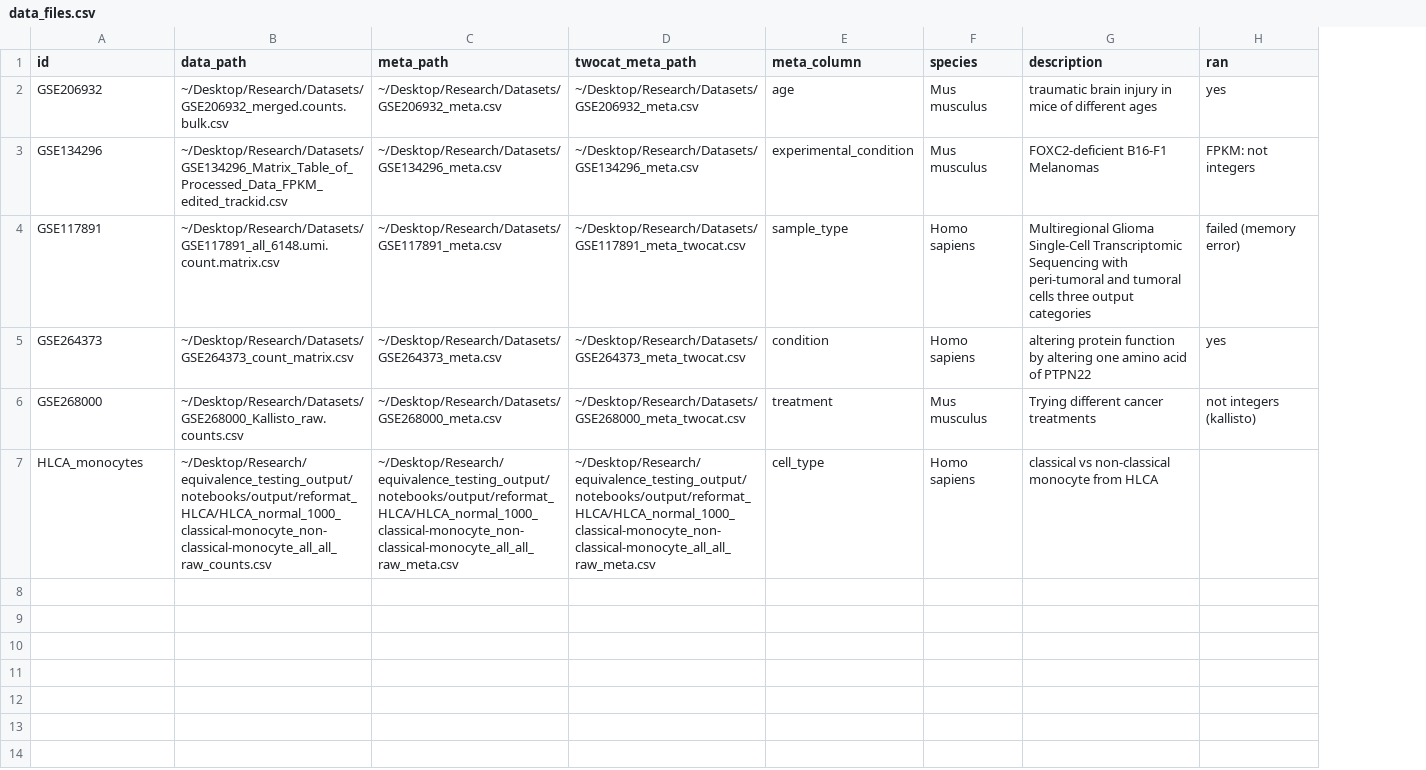
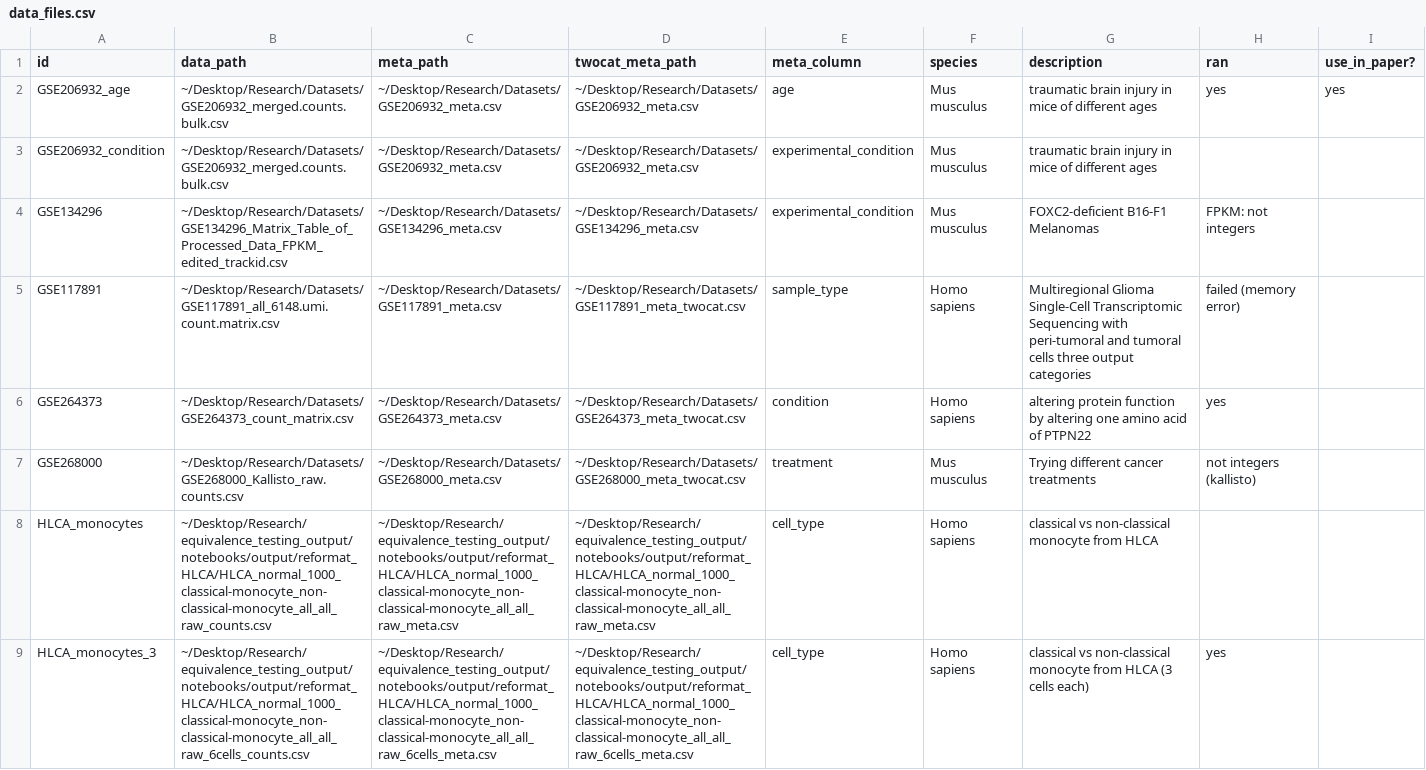
Before and after one commit to juliaolivieri/equivalence_testing, a CSV file: data/data_files.csv, drawn as a sheet; only a part is shown; addresses are those after the commit; the diff covers the shown part only; the diff names each change by its address in the sheet, - before the commit and + after, or states it on an @@ line.

Commit message:
added more data files, debugged hyphen/period bug in R

```diff
--- a/data/data_files.csv
+++ b/data/data_files.csv
+column I (use_in_paper?), row 2: yes
-A2 (id): GSE206932
+A2 (id): GSE206932_age
+row 3: GSE206932_condition | ~/Desktop/Research/Datasets/GSE206932_merged.counts.bulk.csv | ~/Desktop/Research/Datasets/GSE206932_meta.csv | ~/Desktop/Research/Datasets/GSE206932_meta.csv | experimental_condition | Mus musculus | traumatic brain injury in mice of different ages
+row 9: HLCA_monocytes_3 | ~/Desktop/Research/equivalence_testing_output/notebooks/output/reformat_HLCA/HLCA_normal_1000_classical-monocyte_non-classical-monocyte_all_all_raw_6cells_counts.csv | ~/Desktop/Research/equivalence_testing_output/notebooks/output/reformat_HLCA/HLCA_normal_1000_classical-monocyte_non-classical-monocyte_all_all_raw_6cells_meta.csv | ~/Desktop/Research/equivalence_testing_output/notebooks/output/reformat_HLCA/HLCA_normal_1000_classical-monocyte_non-classical-monocyte_all_all_raw_6cells_meta.csv | cell_type | Homo sapiens | classical vs non-classical monocyte from HLCA (3 cells each) | yes
```
Also changed, not shown: 7 added rows elsewhere in this file, 4 other files.
